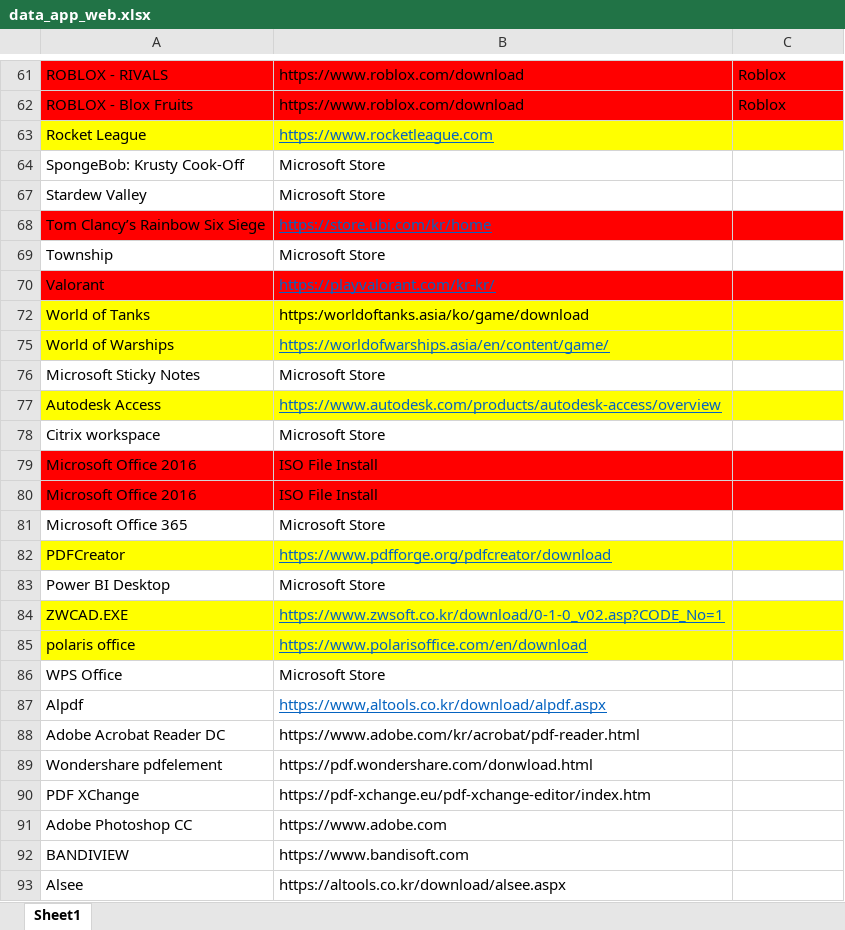
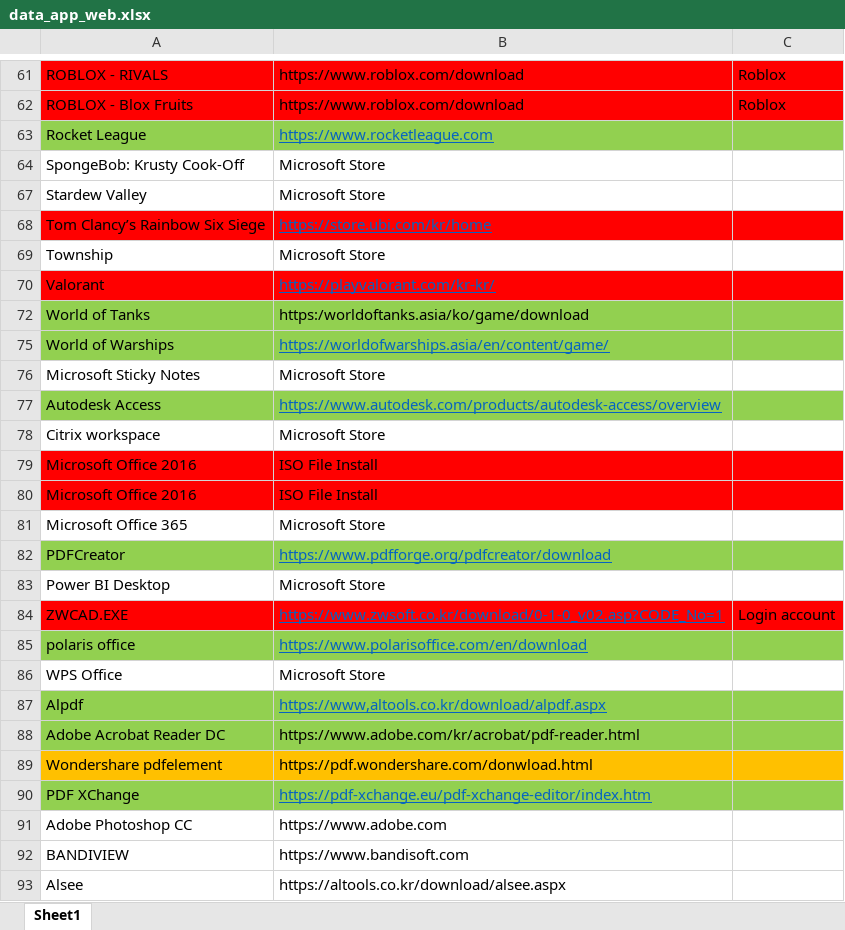
Before and after one commit to Tan120401/App_Web_Checklist, an Excel workbook: data_app_web.xlsx, sheet Sheet1, drawn as a sheet; only a part is shown, gaps mark what is left out; values as stored, in another font and other column widths than the file's, no borders; the diff names each change by its address in the sheet, - before the commit and + after, or states it on an @@ line.

```diff
--- a/data_app_web.xlsx (sheet Sheet1)
+++ b/data_app_web.xlsx (sheet Sheet1)
-A63:C63 fill: #FFFF00
+A63:C63 fill: #92D050
-A72:C72 fill: #FFFF00
+A72:C72 fill: #92D050
-A75:C75 fill: #FFFF00
+A75:C75 fill: #92D050
-A77:C77 fill: #FFFF00
+A77:C77 fill: #92D050
-A82:C82 fill: #FFFF00
+A82:C82 fill: #92D050
-A84:C84 fill: #FFFF00
+A84:C84 fill: #FF0000
-C84: (empty)
+C84: Login account
-A85:C85 fill: #FFFF00
+A85:C85 fill: #92D050
-A87:C88 fill: none
+A87:C88 fill: #92D050
-A89:C89 fill: none
+A89:C89 fill: #FFC000
-A90:C90 fill: none
+A90:C90 fill: #92D050
@@ B90 underline: off → on, text colour: black → #0563C1 @@
```
Also changed, not shown: 30 other files.
